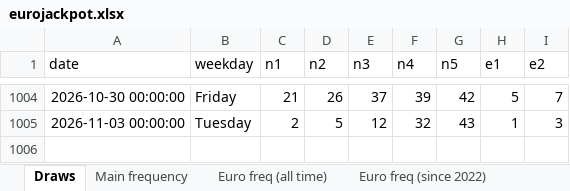
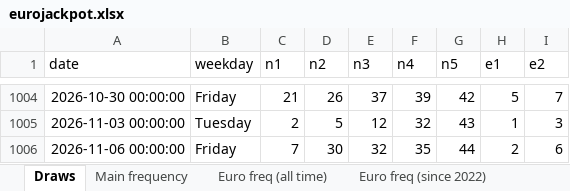
Before and after one commit to bostjanvihar/eurojp, an Excel workbook: docs/eurojackpot.xlsx, sheet Draws, drawn as a sheet; only a part is shown, gaps mark what is left out; values as stored, in another font and other column widths than the file's, no borders; the diff names each change by its address in the sheet, - before the commit and + after, or states it on an @@ line.

```diff
--- a/docs/eurojackpot.xlsx (sheet Draws)
+++ b/docs/eurojackpot.xlsx (sheet Draws)
+row 1006: 2026-11-06 00:00:00 | Friday | 7 | 30 | 32 | 35 | 44 | 2 | 6
```
Also changed, not shown: sheet Gap analysis, sheet Main frequency, sheet Euro freq (since 2022), sheet Euro freq (all time), sheet Top pairs, 16 other files.
